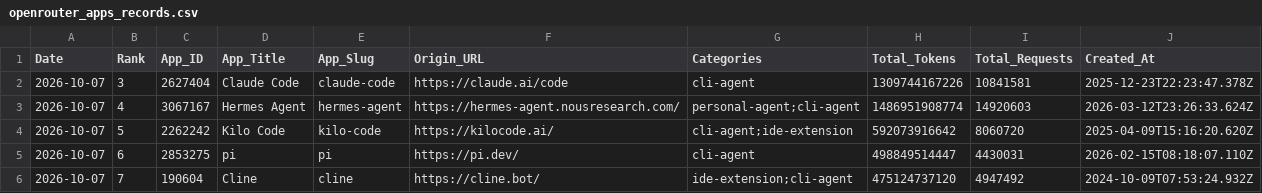
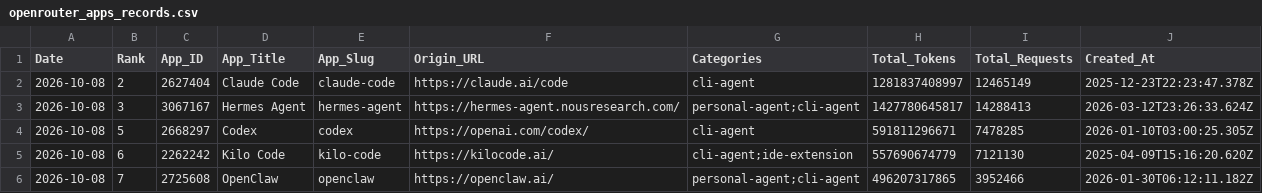
Before and after one commit to Kenneth-Top/workflows-, a CSV file: openrouter_apps_records.csv, drawn as a sheet; only a part is shown; the diff covers the shown part only.

```diff
--- a/openrouter_apps_records.csv
+++ b/openrouter_apps_records.csv
@@ -1,6 +1,6 @@
 Date,Rank,App_ID,App_Title,App_Slug,Origin_URL,Categories,Total_Tokens,Total_Requests,Created_At
-2026-10-07,3,2627404,Claude Code,claude-code,https://claude.ai/code,cli-agent,1309744167226,10841581,2025-12-23T22:23:47.378Z
-2026-10-07,4,3067167,Hermes Agent,hermes-agent,https://hermes-agent.nousresearch.com/,personal-agent;cli-agent,1486951908774,14920603,2026-03-12T23:26:33.624Z
-2026-10-07,5,2262242,Kilo Code,kilo-code,https://kilocode.ai/,cli-agent;ide-extension,592073916642,8060720,2025-04-09T15:16:20.620Z
-2026-10-07,6,2853275,pi,pi,https://pi.dev/,cli-agent,498849514447,4430031,2026-02-15T08:18:07.110Z
-2026-10-07,7,190604,Cline,cline,https://cline.bot/,ide-extension;cli-agent,475124737120,4947492,2024-10-09T07:53:24.932Z
+2026-10-08,2,2627404,Claude Code,claude-code,https://claude.ai/code,cli-agent,1281837408997,12465149,2025-12-23T22:23:47.378Z
+2026-10-08,3,3067167,Hermes Agent,hermes-agent,https://hermes-agent.nousresearch.com/,personal-agent;cli-agent,1427780645817,14288413,2026-03-12T23:26:33.624Z
+2026-10-08,5,2668297,Codex,codex,https://openai.com/codex/,cli-agent,591811296671,7478285,2026-01-10T03:00:25.305Z
+2026-10-08,6,2262242,Kilo Code,kilo-code,https://kilocode.ai/,cli-agent;ide-extension,557690674779,7121130,2025-04-09T15:16:20.620Z
+2026-10-08,7,2725608,OpenClaw,openclaw,https://openclaw.ai/,personal-agent;cli-agent,496207317865,3952466,2026-01-30T06:12:11.182Z
```
Also changed, not shown: 3 added rows, 3 removed rows and 95 edited cells elsewhere in this file, openrouter_category_usage_records.csv, openrouter_market_share_records.csv, 2 other files.
